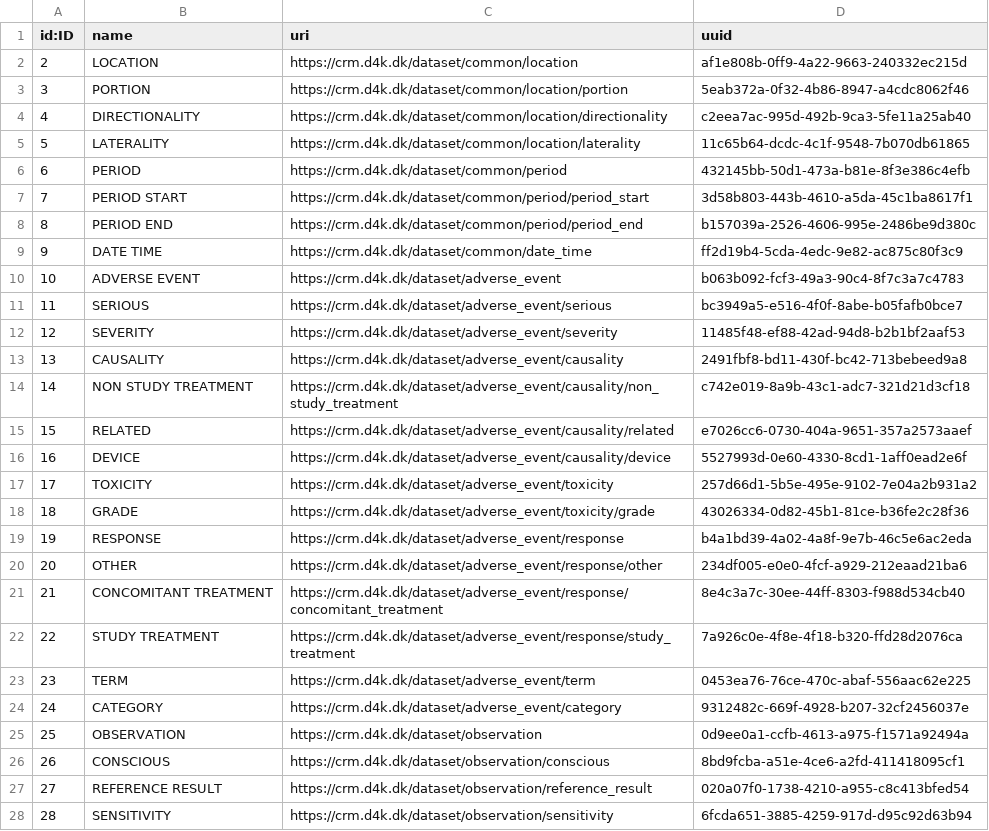
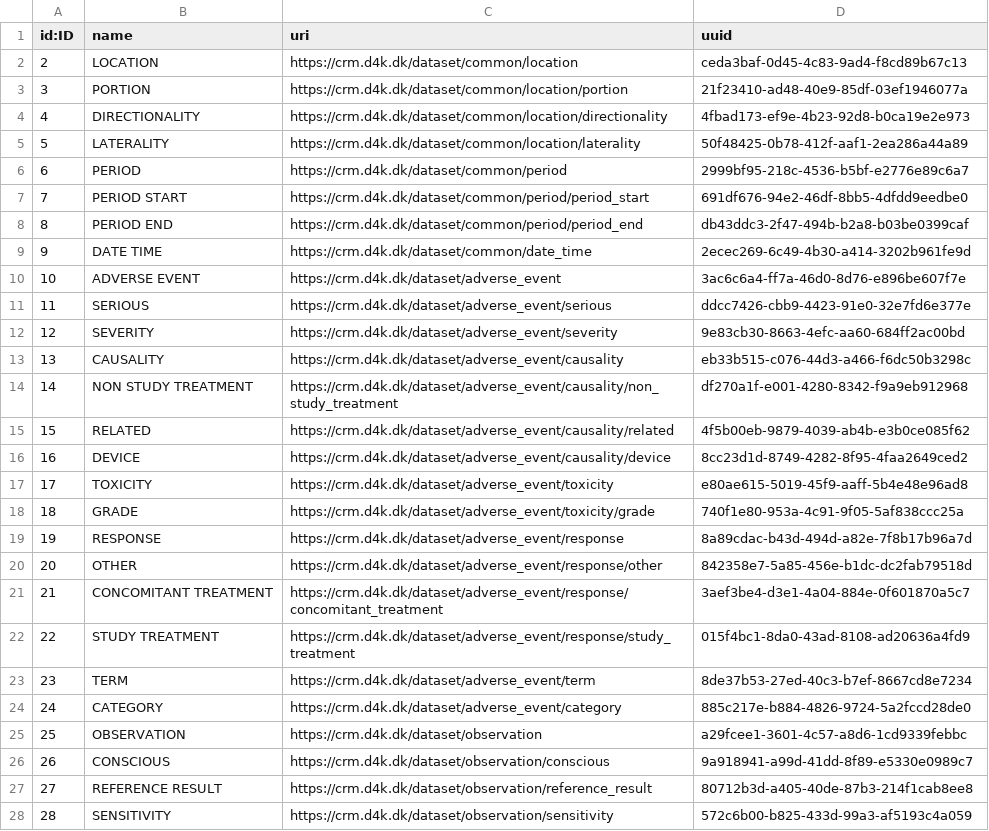
Before and after one commit to data4knowledge/crm_prep, a CSV file: load_data/node-model_node-1.csv, drawn as a sheet; only a part is shown; the diff covers the shown part only; the diff names each change by its address in the sheet, - before the commit and + after, or states it on an @@ line.

```diff
--- a/load_data/node-model_node-1.csv
+++ b/load_data/node-model_node-1.csv
-D2 (uuid): af1e808b-0ff9-4a22-9663-240332ec215d
+D2 (uuid): ceda3baf-0d45-4c83-9ad4-f8cd89b67c13
-D3 (uuid): 5eab372a-0f32-4b86-8947-a4cdc8062f46
+D3 (uuid): 21f23410-ad48-40e9-85df-03ef1946077a
-D4 (uuid): c2eea7ac-995d-492b-9ca3-5fe11a25ab40
+D4 (uuid): 4fbad173-ef9e-4b23-92d8-b0ca19e2e973
-D5 (uuid): 11c65b64-dcdc-4c1f-9548-7b070db61865
+D5 (uuid): 50f48425-0b78-412f-aaf1-2ea286a44a89
-D6 (uuid): 432145bb-50d1-473a-b81e-8f3e386c4efb
+D6 (uuid): 2999bf95-218c-4536-b5bf-e2776e89c6a7
-D7 (uuid): 3d58b803-443b-4610-a5da-45c1ba8617f1
+D7 (uuid): 691df676-94e2-46df-8bb5-4dfdd9eedbe0
-D8 (uuid): b157039a-2526-4606-995e-2486be9d380c
+D8 (uuid): db43ddc3-2f47-494b-b2a8-b03be0399caf
-D9 (uuid): ff2d19b4-5cda-4edc-9e82-ac875c80f3c9
+D9 (uuid): 2ecec269-6c49-4b30-a414-3202b961fe9d
-D10 (uuid): b063b092-fcf3-49a3-90c4-8f7c3a7c4783
+D10 (uuid): 3ac6c6a4-ff7a-46d0-8d76-e896be607f7e
-D11 (uuid): bc3949a5-e516-4f0f-8abe-b05fafb0bce7
+D11 (uuid): ddcc7426-cbb9-4423-91e0-32e7fd6e377e
-D12 (uuid): 11485f48-ef88-42ad-94d8-b2b1bf2aaf53
+D12 (uuid): 9e83cb30-8663-4efc-aa60-684ff2ac00bd
-D13 (uuid): 2491fbf8-bd11-430f-bc42-713bebeed9a8
+D13 (uuid): eb33b515-c076-44d3-a466-f6dc50b3298c
-D14 (uuid): c742e019-8a9b-43c1-adc7-321d21d3cf18
+D14 (uuid): df270a1f-e001-4280-8342-f9a9eb912968
-D15 (uuid): e7026cc6-0730-404a-9651-357a2573aaef
+D15 (uuid): 4f5b00eb-9879-4039-ab4b-e3b0ce085f62
-D16 (uuid): 5527993d-0e60-4330-8cd1-1aff0ead2e6f
+D16 (uuid): 8cc23d1d-8749-4282-8f95-4faa2649ced2
-D17 (uuid): 257d66d1-5b5e-495e-9102-7e04a2b931a2
+D17 (uuid): e80ae615-5019-45f9-aaff-5b4e48e96ad8
-D18 (uuid): 43026334-0d82-45b1-81ce-b36fe2c28f36
+D18 (uuid): 740f1e80-953a-4c91-9f05-5af838ccc25a
-D19 (uuid): b4a1bd39-4a02-4a8f-9e7b-46c5e6ac2eda
+D19 (uuid): 8a89cdac-b43d-494d-a82e-7f8b17b96a7d
-D20 (uuid): 234df005-e0e0-4fcf-a929-212eaad21ba6
+D20 (uuid): 842358e7-5a85-456e-b1dc-dc2fab79518d
-D21 (uuid): 8e4c3a7c-30ee-44ff-8303-f988d534cb40
+D21 (uuid): 3aef3be4-d3e1-4a04-884e-0f601870a5c7
-D22 (uuid): 7a926c0e-4f8e-4f18-b320-ffd28d2076ca
+D22 (uuid): 015f4bc1-8da0-43ad-8108-ad20636a4fd9
-D23 (uuid): 0453ea76-76ce-470c-abaf-556aac62e225
+D23 (uuid): 8de37b53-27ed-40c3-b7ef-8667cd8e7234
-D24 (uuid): 9312482c-669f-4928-b207-32cf2456037e
+D24 (uuid): 885c217e-b884-4826-9724-5a2fccd28de0
-D25 (uuid): 0d9ee0a1-ccfb-4613-a975-f1571a92494a
+D25 (uuid): a29fcee1-3601-4c57-a8d6-1cd9339febbc
-D26 (uuid): 8bd9fcba-a51e-4ce6-a2fd-411418095cf1
+D26 (uuid): 9a918941-a99d-41dd-8f89-e5330e0989c7
-D27 (uuid): 020a07f0-1738-4210-a955-c8c413bfed54
+D27 (uuid): 80712b3d-a405-40de-87b3-214f1cab8ee8
-D28 (uuid): 6fcda651-3885-4259-917d-d95c92d63b94
+D28 (uuid): 572c6b00-b825-433d-99a3-af5193c4a059
```
Also changed, not shown: 1 added row, 38 edited cells and row numbers in column A elsewhere in this file, load_data/node-data_type-1.csv, load_data/node-data_type_property-1.csv, 13 other files.
